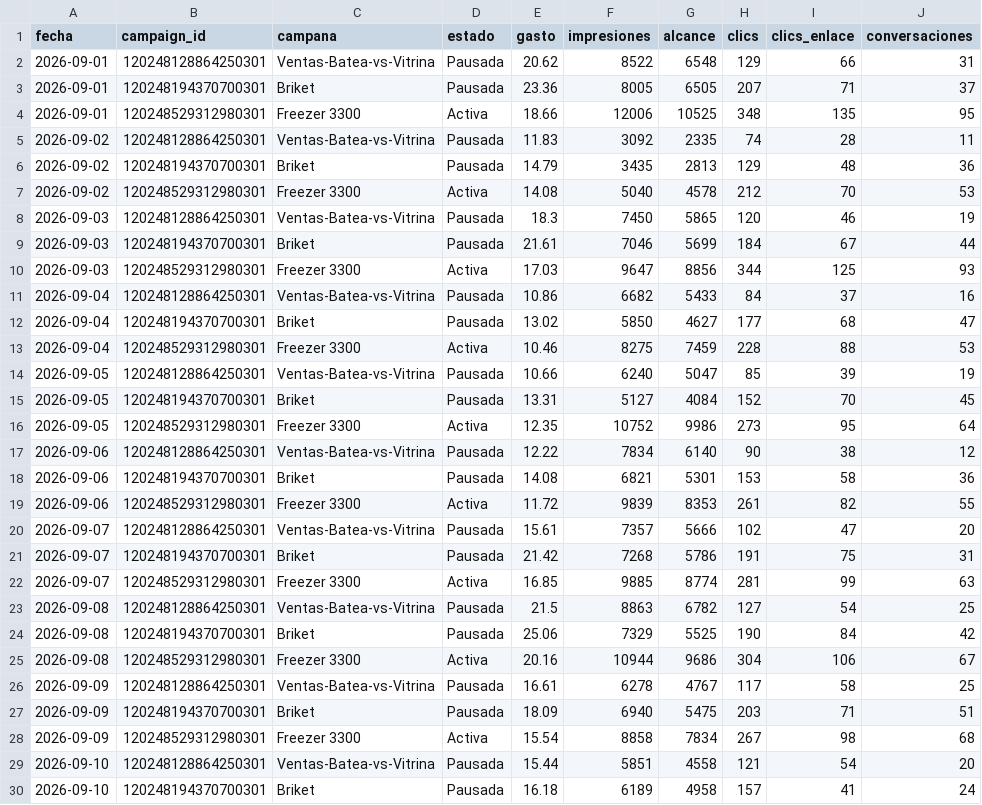
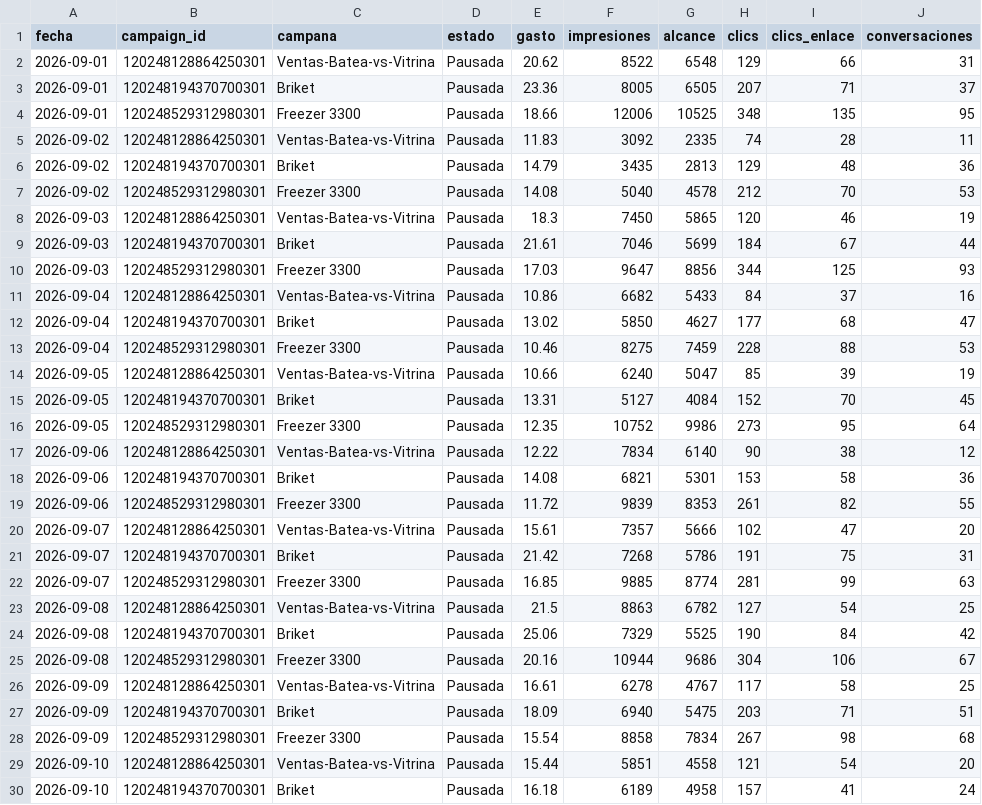
Before and after one commit to candelagomez/dashboard-meta, a CSV file: data/pauta_diaria.csv, drawn as a sheet; only a part is shown; the diff covers the shown part only.

```diff
--- a/data/pauta_diaria.csv
+++ b/data/pauta_diaria.csv
@@ -3,27 +3,27 @@ fecha,campaign_id,campana,estado,gasto,impresiones,alcance,clics,clics_enlace,co
 2026-09-01,120248194370700301,Briket,Pausada,23.36,8005,6505,207,71,37
-2026-09-01,120248529312980301,Freezer 3300,Activa,18.66,12006,10525,348,135,95
+2026-09-01,120248529312980301,Freezer 3300,Pausada,18.66,12006,10525,348,135,95
 2026-09-02,120248128864250301,Ventas-Batea-vs-Vitrina,Pausada,11.83,3092,2335,74,28,11
 2026-09-02,120248194370700301,Briket,Pausada,14.79,3435,2813,129,48,36
-2026-09-02,120248529312980301,Freezer 3300,Activa,14.08,5040,4578,212,70,53
+2026-09-02,120248529312980301,Freezer 3300,Pausada,14.08,5040,4578,212,70,53
 2026-09-03,120248128864250301,Ventas-Batea-vs-Vitrina,Pausada,18.3,7450,5865,120,46,19
 2026-09-03,120248194370700301,Briket,Pausada,21.61,7046,5699,184,67,44
-2026-09-03,120248529312980301,Freezer 3300,Activa,17.03,9647,8856,344,125,93
+2026-09-03,120248529312980301,Freezer 3300,Pausada,17.03,9647,8856,344,125,93
 2026-09-04,120248128864250301,Ventas-Batea-vs-Vitrina,Pausada,10.86,6682,5433,84,37,16
 2026-09-04,120248194370700301,Briket,Pausada,13.02,5850,4627,177,68,47
-2026-09-04,120248529312980301,Freezer 3300,Activa,10.46,8275,7459,228,88,53
+2026-09-04,120248529312980301,Freezer 3300,Pausada,10.46,8275,7459,228,88,53
 2026-09-05,120248128864250301,Ventas-Batea-vs-Vitrina,Pausada,10.66,6240,5047,85,39,19
 2026-09-05,120248194370700301,Briket,Pausada,13.31,5127,4084,152,70,45
-2026-09-05,120248529312980301,Freezer 3300,Activa,12.35,10752,9986,273,95,64
+2026-09-05,120248529312980301,Freezer 3300,Pausada,12.35,10752,9986,273,95,64
 2026-09-06,120248128864250301,Ventas-Batea-vs-Vitrina,Pausada,12.22,7834,6140,90,38,12
 2026-09-06,120248194370700301,Briket,Pausada,14.08,6821,5301,153,58,36
-2026-09-06,120248529312980301,Freezer 3300,Activa,11.72,9839,8353,261,82,55
+2026-09-06,120248529312980301,Freezer 3300,Pausada,11.72,9839,8353,261,82,55
 2026-09-07,120248128864250301,Ventas-Batea-vs-Vitrina,Pausada,15.61,7357,5666,102,47,20
 2026-09-07,120248194370700301,Briket,Pausada,21.42,7268,5786,191,75,31
-2026-09-07,120248529312980301,Freezer 3300,Activa,16.85,9885,8774,281,99,63
+2026-09-07,120248529312980301,Freezer 3300,Pausada,16.85,9885,8774,281,99,63
 2026-09-08,120248128864250301,Ventas-Batea-vs-Vitrina,Pausada,21.5,8863,6782,127,54,25
 2026-09-08,120248194370700301,Briket,Pausada,25.06,7329,5525,190,84,42
-2026-09-08,120248529312980301,Freezer 3300,Activa,20.16,10944,9686,304,106,67
+2026-09-08,120248529312980301,Freezer 3300,Pausada,20.16,10944,9686,304,106,67
 2026-09-09,120248128864250301,Ventas-Batea-vs-Vitrina,Pausada,16.61,6278,4767,117,58,25
 2026-09-09,120248194370700301,Briket,Pausada,18.09,6940,5475,203,71,51
-2026-09-09,120248529312980301,Freezer 3300,Activa,15.54,8858,7834,267,98,68
+2026-09-09,120248529312980301,Freezer 3300,Pausada,15.54,8858,7834,267,98,68
 2026-09-10,120248128864250301,Ventas-Batea-vs-Vitrina,Pausada,15.44,5851,4558,121,54,20
```
Also changed, not shown: 107 edited cells elsewhere in this file, data/organico_facebook.csv, data/organico_instagram.csv.
